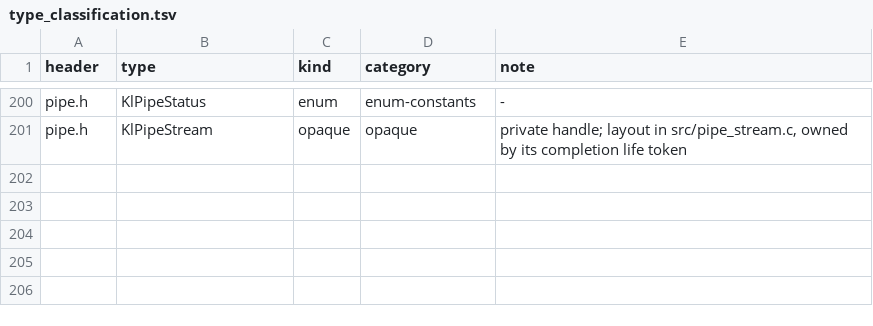
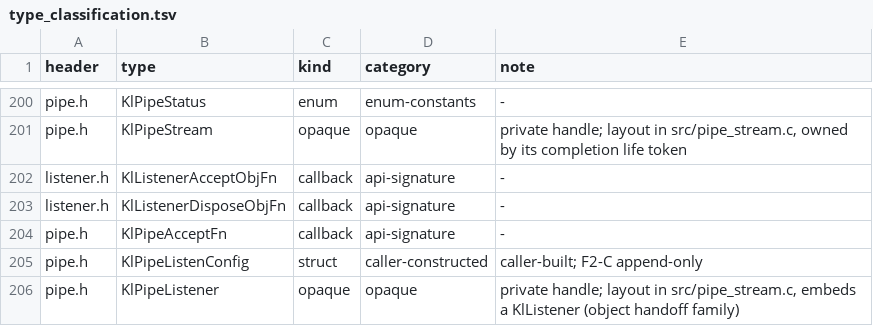
Before and after one commit to artalis-io/keel, a TSV file: docs/f2/type_classification.tsv, drawn as a sheet; only a part is shown, gaps mark what is left out; the diff names each change by its address in the sheet, - before the commit and + after, or states it on an @@ line.

```diff
--- a/docs/f2/type_classification.tsv
+++ b/docs/f2/type_classification.tsv
+row 202: listener.h | KlListenerAcceptObjFn | callback | api-signature | -
+row 203: listener.h | KlListenerDisposeObjFn | callback | api-signature | -
+row 204: pipe.h | KlPipeAcceptFn | callback | api-signature | -
+row 205: pipe.h | KlPipeListenConfig | struct | caller-constructed | caller-built; F2-C append-only
+row 206: pipe.h | KlPipeListener | opaque | opaque | private handle; layout in src/pipe_stream.c, embeds a KlListener (object handoff family)
```
Also changed, not shown: docs/f2/function_coverage.tsv, docs/f2/public_functions.tsv, 24 other files.
